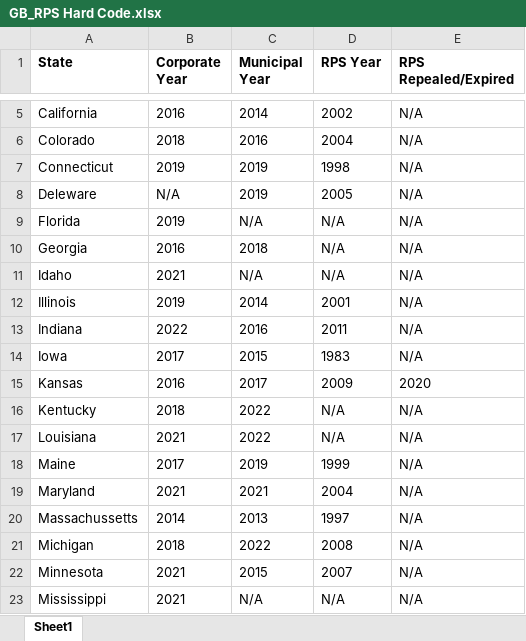
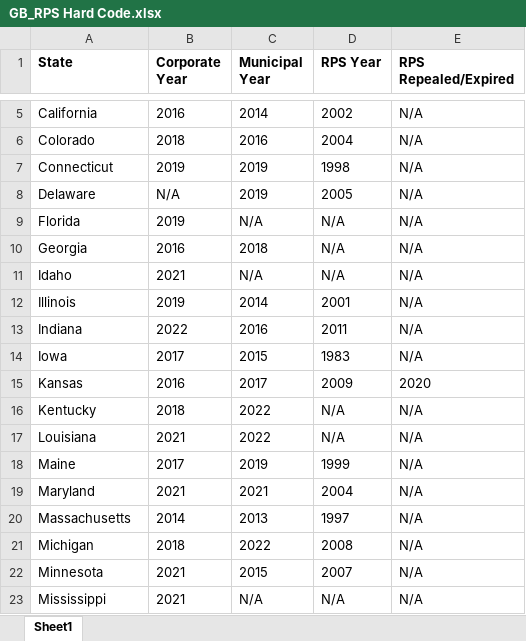
Before and after one commit to njl250/JoE-Spring-2026, an Excel workbook: GB_RPS Hard Code.xlsx, sheet Sheet1, drawn as a sheet; only a part is shown, gaps mark what is left out; values as stored, in another font and other column widths than the file's, no borders; the diff names each change by its address in the sheet, - before the commit and + after, or states it on an @@ line.

Commit message:
code updated 6/29; fixed heatmaps; started to create panel data

```diff
--- a/GB_RPS Hard Code.xlsx (sheet Sheet1)
+++ b/GB_RPS Hard Code.xlsx (sheet Sheet1)
-A8 (State): Deleware
+A8 (State): Delaware
-A20 (State): Massachussetts
+A20 (State): Massachusetts
```
Also changed, not shown: 11 other files.
